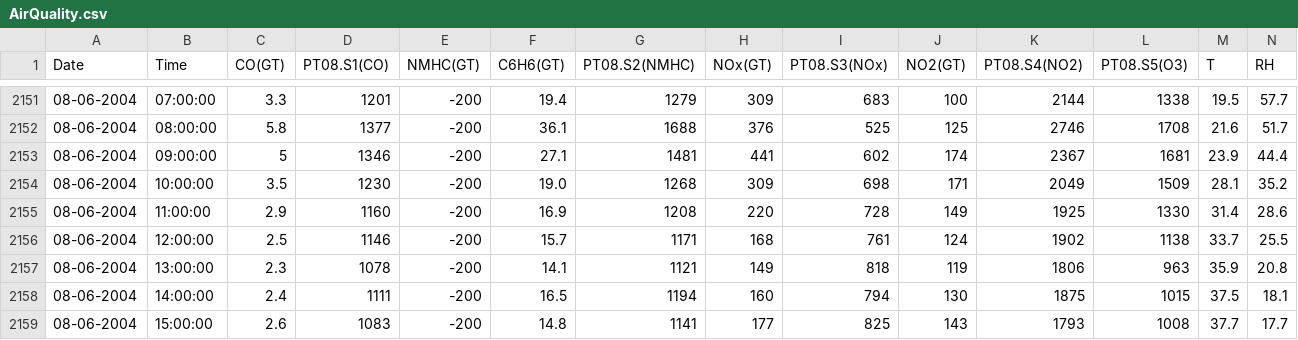
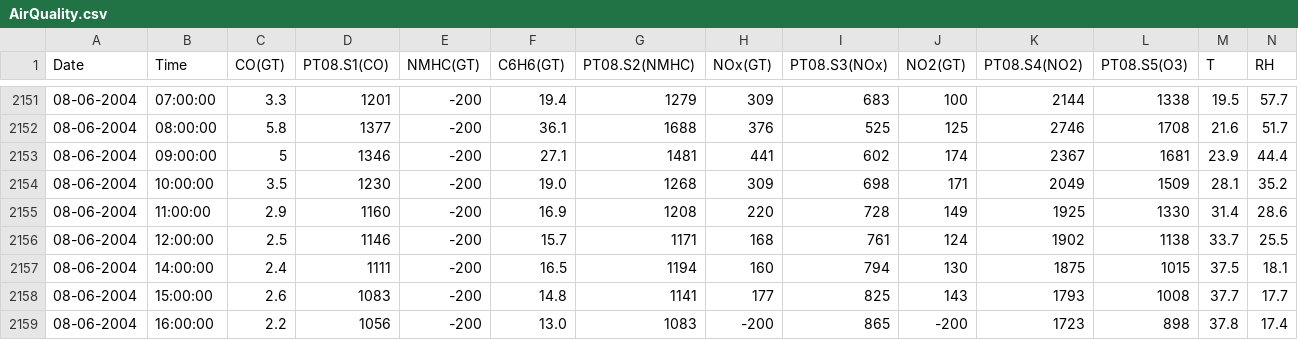
Before and after one commit to Palak-171/air_quality_data, a CSV file: AirQuality.csv, drawn as a sheet; only a part is shown, gaps mark what is left out; the shorter side is filled out with more unchanged rows; rows hold the shown columns only; the diff names each change by its address in the sheet, - before the commit and + after, or states it on an @@ line.

Commit message:
Update AirQuality.csv

```diff
--- a/AirQuality.csv
+++ b/AirQuality.csv
-row 2157: 08-06-2004 | 13:00:00 | 2.3 | 1078 | -200 | 14.1 | 1121 | 149 | 818 | 119 | 1806 | 963 | 35.9 | 20.8
```
